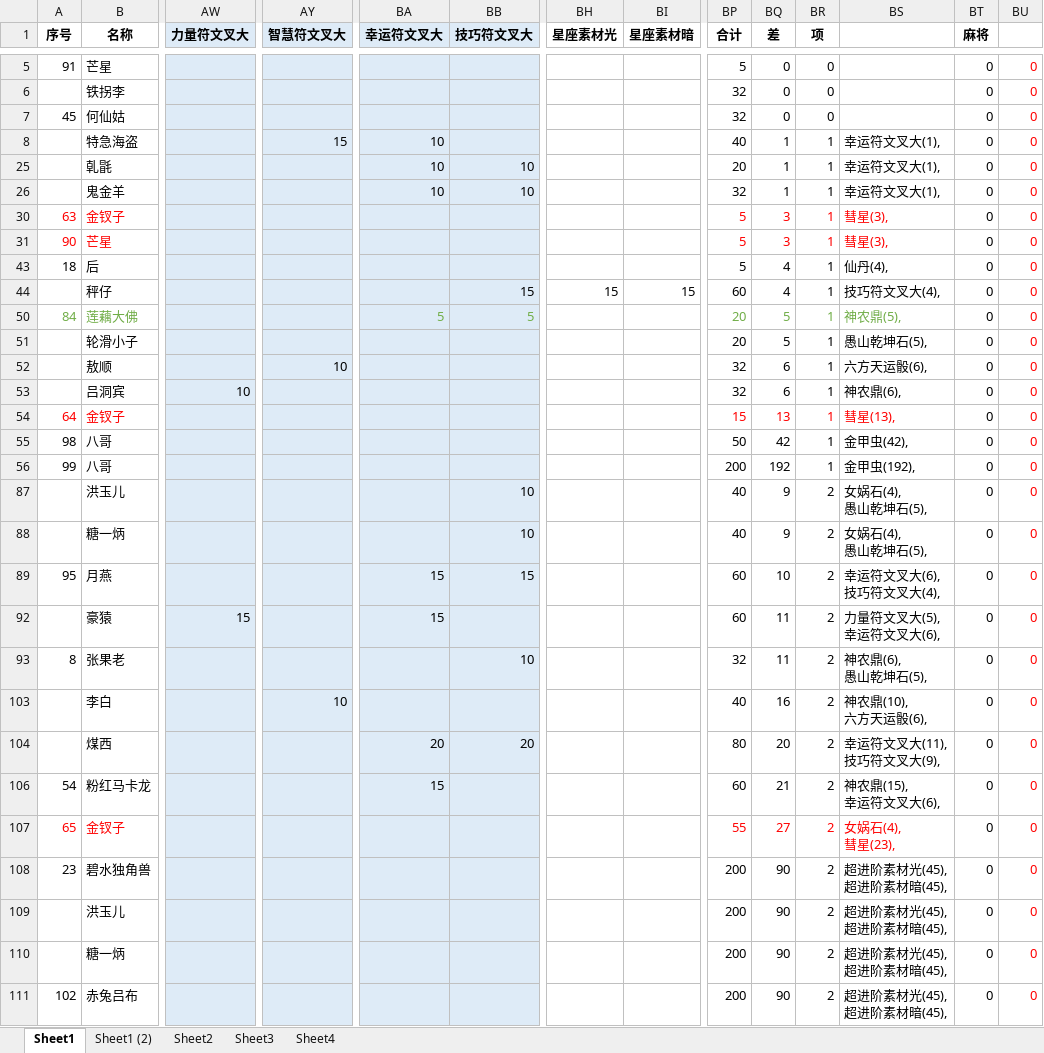
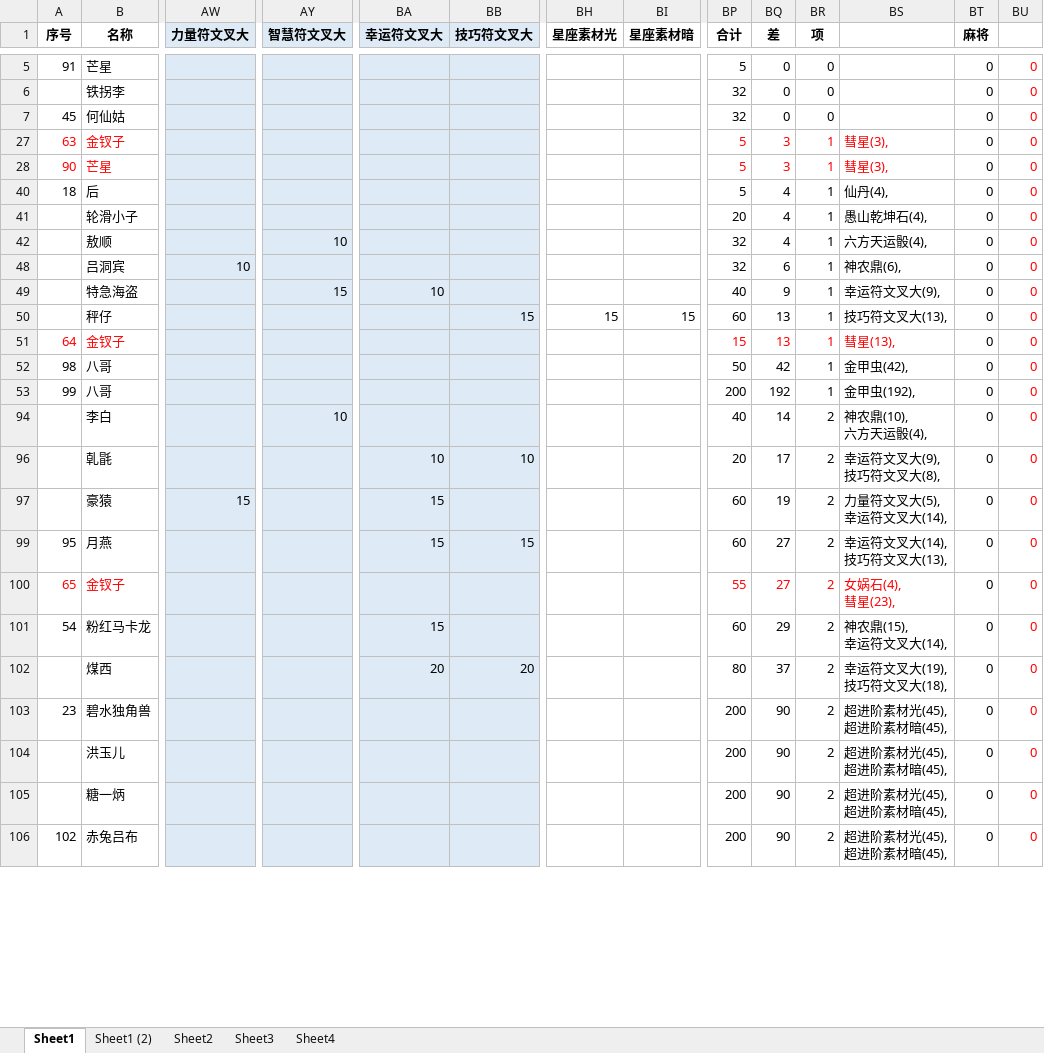
Before and after one commit to yue412/MonsterBook, an Excel workbook: bin/妖怪收账.xlsm, sheet Sheet1, drawn as a sheet; only a part is shown, gaps mark what is left out; values as stored, in another font and other column widths than the file's, no borders; charts and pictures and conditional formats not drawn; removed rows and columns are numbered as before the commit, all else as after; rows hold the shown columns only; ↵ is a line break in a cell; the diff covers the shown part only; the diff names each change by its address in the sheet, - before the commit and + after, or states it on an @@ line.

```diff
--- a/bin/妖怪收账.xlsm (sheet Sheet1)
+++ b/bin/妖怪收账.xlsm (sheet Sheet1)
-row 8:  | 特急海盗 |  | 15 | 10 |  |  |  | 40 | 1 | 1 | 幸运符文叉大(1), | 0 | 0
-row 25:  | 乹毷 |  |  | 10 | 10 |  |  | 20 | 1 | 1 | 幸运符文叉大(1), | 0 | 0
-row 26:  | 鬼金羊 |  |  | 10 | 10 |  |  | 32 | 1 | 1 | 幸运符文叉大(1), | 0 | 0
-row 44:  | 秤仔 |  |  |  | 15 | 15 | 15 | 60 | 4 | 1 | 技巧符文叉大(4), | 0 | 0
-row 50: 84 | 莲藕大佛 |  |  | 5 | 5 |  |  | 20 | 5 | 1 | 神农鼎(5), | 0 | 0
-BQ41 (差): 5
+BQ41 (差): 4
-BS41: 愚山乾坤石(5),
+BS41: 愚山乾坤石(4),
-BQ42 (差): 6
+BQ42 (差): 4
-BS42: 六方天运骰(6),
+BS42: 六方天运骰(4),
+row 49:  | 特急海盗 |  | 15 | 10 |  |  |  | 40 | 9 | 1 | 幸运符文叉大(9), | 0 | 0
+row 50:  | 秤仔 |  |  |  | 15 | 15 | 15 | 60 | 13 | 1 | 技巧符文叉大(13), | 0 | 0
-row 87:  | 洪玉儿 |  |  |  | 10 |  |  | 40 | 9 | 2 | 女娲石(4), ↵ 愚山乾坤石(5), | 0 | 0
-row 88:  | 糖一炳 |  |  |  | 10 |  |  | 40 | 9 | 2 | 女娲石(4), ↵ 愚山乾坤石(5), | 0 | 0
+row 94:  | 李白 |  | 10 |  |  |  |  | 40 | 14 | 2 | 神农鼎(10), ↵ 六方天运骰(4), | 0 | 0
+row 96:  | 乹毷 |  |  | 10 | 10 |  |  | 20 | 17 | 2 | 幸运符文叉大(9), ↵ 技巧符文叉大(8), | 0 | 0
+row 97:  | 豪猿 | 15 |  | 15 |  |  |  | 60 | 19 | 2 | 力量符文叉大(5), ↵ 幸运符文叉大(14), | 0 | 0
-BQ99 (差): 10
+BQ99 (差): 27
-BS99: 幸运符文叉大(6), ↵ 技巧符文叉大(4),
+BS99: 幸运符文叉大(14), ↵ 技巧符文叉大(13),
-row 92:  | 豪猿 | 15 |  | 15 |  |  |  | 60 | 11 | 2 | 力量符文叉大(5), ↵ 幸运符文叉大(6), | 0 | 0
-row 93: 8 | 张果老 |  |  |  | 10 |  |  | 32 | 11 | 2 | 神农鼎(6), ↵ 愚山乾坤石(5), | 0 | 0
-row 103:  | 李白 |  | 10 |  |  |  |  | 40 | 16 | 2 | 神农鼎(10), ↵ 六方天运骰(6), | 0 | 0
-row 104:  | 煤西 |  |  | 20 | 20 |  |  | 80 | 20 | 2 | 幸运符文叉大(11), ↵ 技巧符文叉大(9), | 0 | 0
-row 106: 54 | 粉红马卡龙 |  |  | 15 |  |  |  | 60 | 21 | 2 | 神农鼎(15), ↵ 幸运符文叉大(6), | 0 | 0
+row 101: 54 | 粉红马卡龙 |  |  | 15 |  |  |  | 60 | 29 | 2 | 神农鼎(15), ↵ 幸运符文叉大(14), | 0 | 0
+row 102:  | 煤西 |  |  | 20 | 20 |  |  | 80 | 37 | 2 | 幸运符文叉大(19), ↵ 技巧符文叉大(18), | 0 | 0
```
Also changed, not shown: 4 added rows and 55 edited cells elsewhere in this sheet, formulas that keep their value, hidden cells, charts or pictures, 1 other file.
